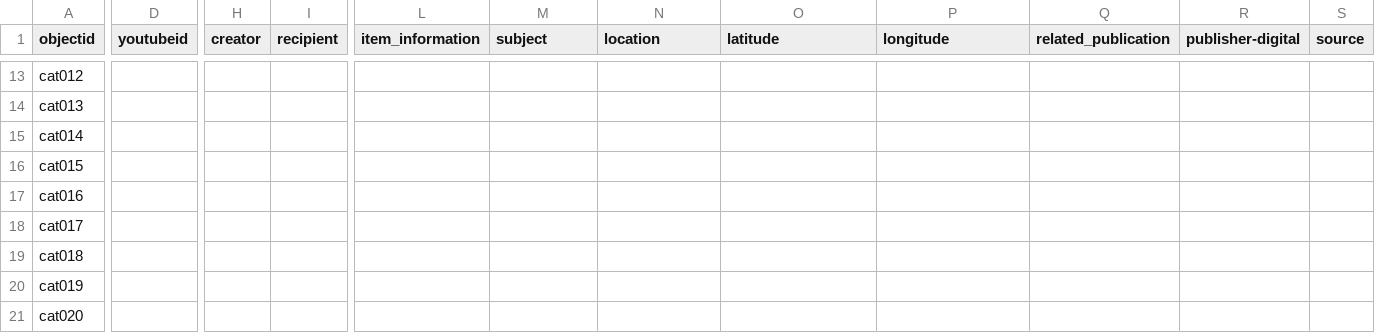
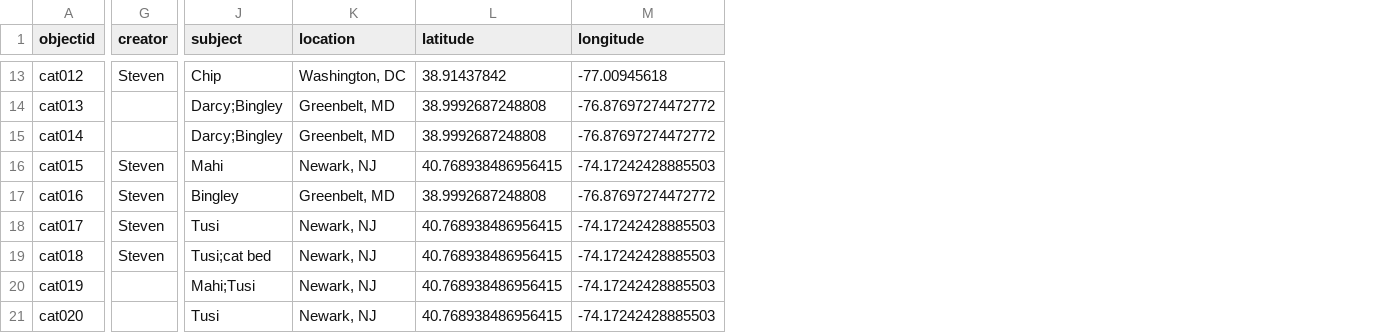
Before and after one commit to smwhelan/Cats-I-Have-Met, a CSV file: _data/cats.csv, drawn as a sheet; only a part is shown, gaps mark what is left out; removed rows and columns are numbered as before the commit, all else as after; the diff covers the shown part only; the diff names each change by its address in the sheet, - before the commit and + after, or states it on an @@ line.

```diff
--- a/_data/cats.csv
+++ b/_data/cats.csv
-column D (youtubeid), empty
-column I (recipient), empty
-column L (item_information), empty
-column Q (related_publication), empty
-column R (publisher-digital), empty
-column S (source), empty
-G13 (creator): (empty)
+G13 (creator): Steven
-J13 (subject): (empty)
+J13 (subject): Chip
-K13 (location): (empty)
+K13 (location): Washington, DC
-L13 (latitude): (empty)
+L13 (latitude): 38.91437842
-M13 (longitude): (empty)
+M13 (longitude): -77.00945618
-J14:J15 (subject): (empty)
+J14:J15 (subject): Darcy;Bingley
-K14:K15 (location): (empty)
+K14:K15 (location): Greenbelt, MD
-L14:L15 (latitude): (empty)
+L14:L15 (latitude): 38.9992687248808
-M14:M15 (longitude): (empty)
+M14:M15 (longitude): -76.87697274472772
-G16:G19 (creator): (empty)
+G16:G19 (creator): Steven
-J16 (subject): (empty)
+J16 (subject): Mahi
-K16 (location): (empty)
+K16 (location): Newark, NJ
-L16 (latitude): (empty)
+L16 (latitude): 40.768938486956415
-M16 (longitude): (empty)
+M16 (longitude): -74.17242428885503
-J17 (subject): (empty)
+J17 (subject): Bingley
-K17 (location): (empty)
+K17 (location): Greenbelt, MD
-L17 (latitude): (empty)
+L17 (latitude): 38.9992687248808
-M17 (longitude): (empty)
+M17 (longitude): -76.87697274472772
-J18 (subject): (empty)
+J18 (subject): Tusi
-K18:K21 (location): (empty)
+K18:K21 (location): Newark, NJ
-L18:L21 (latitude): (empty)
+L18:L21 (latitude): 40.768938486956415
-M18:M21 (longitude): (empty)
+M18:M21 (longitude): -74.17242428885503
-J19 (subject): (empty)
+J19 (subject): Tusi;cat bed
-J20 (subject): (empty)
+J20 (subject): Mahi;Tusi
-J21 (subject): (empty)
+J21 (subject): Tusi
```
Also changed, not shown: 1 added row, 3 removed columns and 46 edited cells elsewhere in this file.
